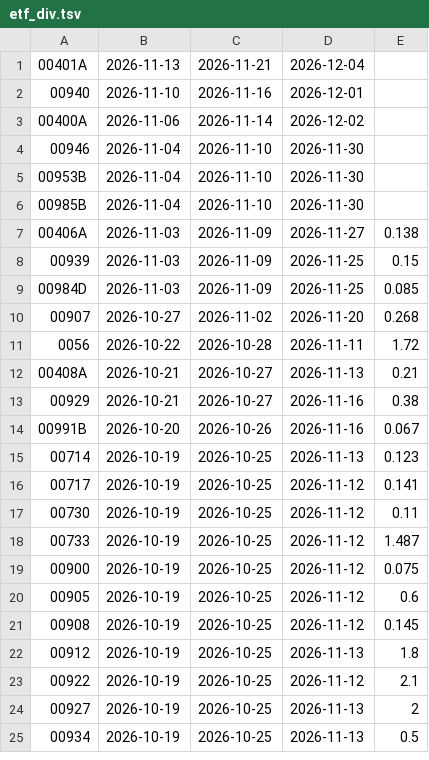
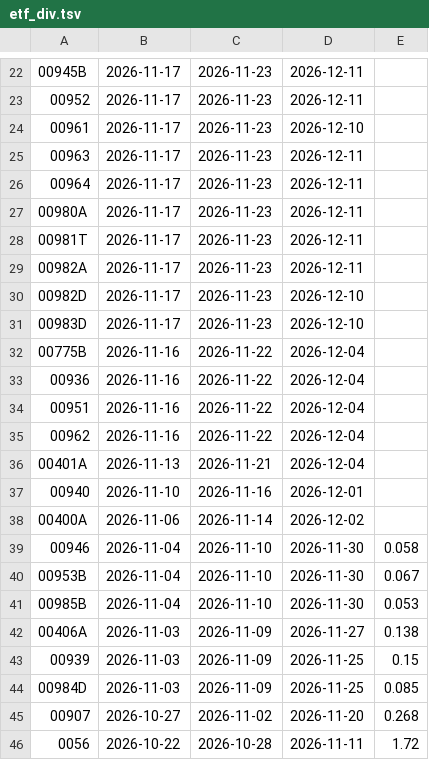
Before and after one commit to tomicahuang/stock-radar, a TSV file: data/cache/etf_div.tsv, drawn as a sheet; only a part is shown, gaps mark what is left out; the shorter side is filled out with more unchanged rows; the diff covers the shown part only.

```diff
--- a/data/cache/etf_div.tsv
+++ b/data/cache/etf_div.tsv
@@ -1 +22,15 @@
+00945B	2026-11-17	2026-11-23	2026-12-11	
+00952	2026-11-17	2026-11-23	2026-12-11	
+00961	2026-11-17	2026-11-23	2026-12-10	
+00963	2026-11-17	2026-11-23	2026-12-11	
+00964	2026-11-17	2026-11-23	2026-12-11	
+00980A	2026-11-17	2026-11-23	2026-12-11	
+00981T	2026-11-17	2026-11-23	2026-12-11	
+00982A	2026-11-17	2026-11-23	2026-12-11	
+00982D	2026-11-17	2026-11-23	2026-12-10	
+00983D	2026-11-17	2026-11-23	2026-12-10	
+00775B	2026-11-16	2026-11-22	2026-12-04	
+00936	2026-11-16	2026-11-22	2026-12-04	
+00951	2026-11-16	2026-11-22	2026-12-04	
+00962	2026-11-16	2026-11-22	2026-12-04	
 00401A	2026-11-13	2026-11-21	2026-12-04	
@@ -3,5 +38,5 @@
 00400A	2026-11-06	2026-11-14	2026-12-02	
-00946	2026-11-04	2026-11-10	2026-11-30	
-00953B	2026-11-04	2026-11-10	2026-11-30	
-00985B	2026-11-04	2026-11-10	2026-11-30	
+00946	2026-11-04	2026-11-10	2026-11-30	0.058
+00953B	2026-11-04	2026-11-10	2026-11-30	0.067
+00985B	2026-11-04	2026-11-10	2026-11-30	0.053
 00406A	2026-11-03	2026-11-09	2026-11-27	0.138
```
Also changed, not shown: 21 added rows elsewhere in this file, data/cache/etf_meta.tsv, data/cache/stock_div.tsv, 7 other files.
